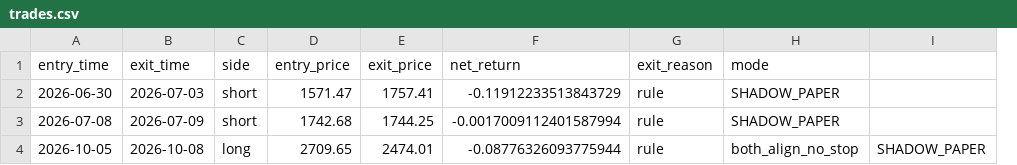
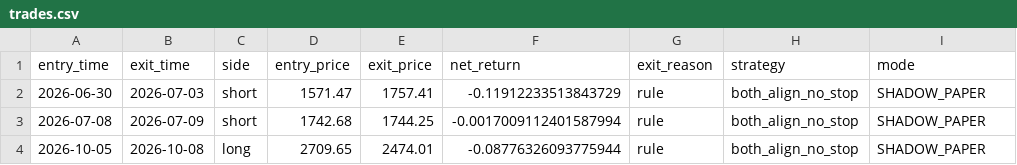
Before and after one commit to steermarketeer/Trading_Bot, a CSV file: shadow/s1_both_align_no_stop/trades.csv, drawn as a sheet; removed rows and columns are numbered as before the commit, all else as after; the diff names each change by its address in the sheet, - before the commit and + after, or states it on an @@ line.

```diff
--- a/shadow/s1_both_align_no_stop/trades.csv
+++ b/shadow/s1_both_align_no_stop/trades.csv
+column H (strategy), rows 2-4: all both_align_no_stop
-column I, row 4: SHADOW_PAPER
-I4 (mode): both_align_no_stop
+I4 (mode): SHADOW_PAPER
```
Also changed, not shown: 29 other files.
